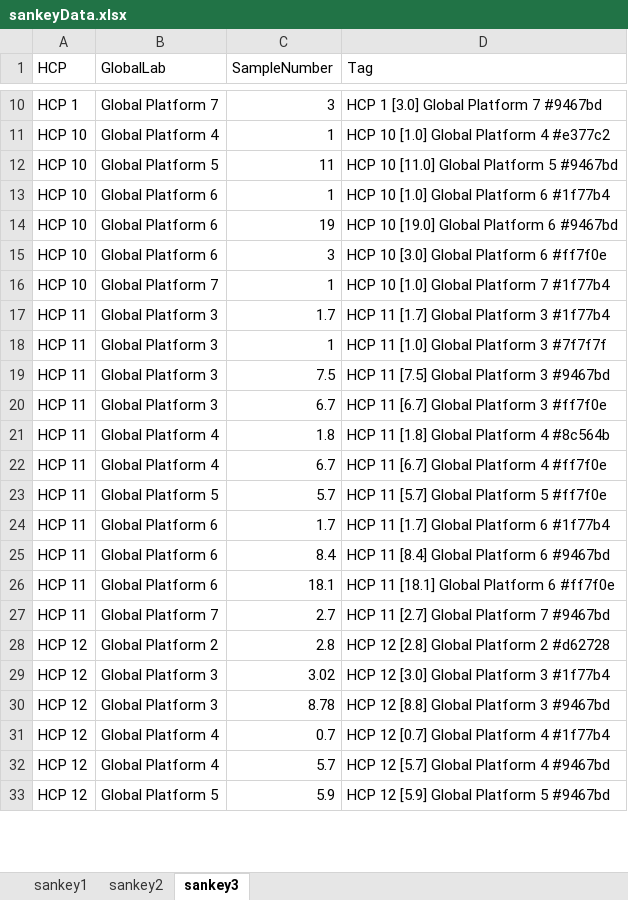
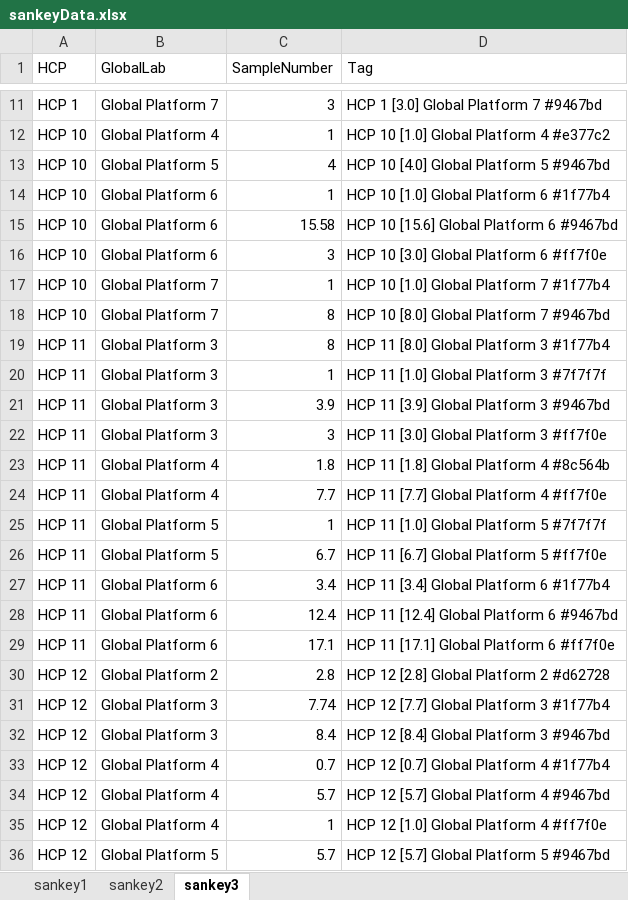
Before and after one commit to Digital-Metabolic-Twin-Centre/clinical-study-optimisation, an Excel workbook: results/sankeyData.xlsx, sheet sankey3, drawn as a sheet; only a part is shown, gaps mark what is left out; values as stored, in another font and other column widths than the file's, no borders; addresses are those after the commit; the diff covers the shown part only; the diff names each change by its address in the sheet, - before the commit and + after, or states it on an @@ line.

```diff
--- a/results/sankeyData.xlsx (sheet sankey3)
+++ b/results/sankeyData.xlsx (sheet sankey3)
-C13 (SampleNumber): 11
+C13 (SampleNumber): 4
-D13 (Tag): HCP 10 [11.0] Global Platform 5 #9467bd
+D13 (Tag): HCP 10 [4.0] Global Platform 5 #9467bd
-C15 (SampleNumber): 19
+C15 (SampleNumber): 15.58
-D15 (Tag): HCP 10 [19.0] Global Platform 6 #9467bd
+D15 (Tag): HCP 10 [15.6] Global Platform 6 #9467bd
+row 18: HCP 10 | Global Platform 7 | 8 | HCP 10 [8.0] Global Platform 7 #9467bd
-C19 (SampleNumber): 1.7
+C19 (SampleNumber): 8
-D19 (Tag): HCP 11 [1.7] Global Platform 3 #1f77b4
+D19 (Tag): HCP 11 [8.0] Global Platform 3 #1f77b4
-C21 (SampleNumber): 7.5
+C21 (SampleNumber): 3.9
-D21 (Tag): HCP 11 [7.5] Global Platform 3 #9467bd
+D21 (Tag): HCP 11 [3.9] Global Platform 3 #9467bd
-C22 (SampleNumber): 6.7
+C22 (SampleNumber): 3
-D22 (Tag): HCP 11 [6.7] Global Platform 3 #ff7f0e
+D22 (Tag): HCP 11 [3.0] Global Platform 3 #ff7f0e
-C24 (SampleNumber): 6.7
+C24 (SampleNumber): 7.7
-D24 (Tag): HCP 11 [6.7] Global Platform 4 #ff7f0e
+D24 (Tag): HCP 11 [7.7] Global Platform 4 #ff7f0e
-C25 (SampleNumber): 5.7
+C25 (SampleNumber): 1
-D25 (Tag): HCP 11 [5.7] Global Platform 5 #ff7f0e
+D25 (Tag): HCP 11 [1.0] Global Platform 5 #7f7f7f
-B26 (GlobalLab): Global Platform 6
+B26 (GlobalLab): Global Platform 5
-C26 (SampleNumber): 1.7
+C26 (SampleNumber): 6.7
-D26 (Tag): HCP 11 [1.7] Global Platform 6 #1f77b4
+D26 (Tag): HCP 11 [6.7] Global Platform 5 #ff7f0e
-C27 (SampleNumber): 8.4
+C27 (SampleNumber): 3.4
-D27 (Tag): HCP 11 [8.4] Global Platform 6 #9467bd
+D27 (Tag): HCP 11 [3.4] Global Platform 6 #1f77b4
-C28 (SampleNumber): 18.1
+C28 (SampleNumber): 12.4
-D28 (Tag): HCP 11 [18.1] Global Platform 6 #ff7f0e
+D28 (Tag): HCP 11 [12.4] Global Platform 6 #9467bd
-B29 (GlobalLab): Global Platform 7
+B29 (GlobalLab): Global Platform 6
-C29 (SampleNumber): 2.7
+C29 (SampleNumber): 17.1
-D29 (Tag): HCP 11 [2.7] Global Platform 7 #9467bd
+D29 (Tag): HCP 11 [17.1] Global Platform 6 #ff7f0e
-C31 (SampleNumber): 3.02
+C31 (SampleNumber): 7.74
-D31 (Tag): HCP 12 [3.0] Global Platform 3 #1f77b4
+D31 (Tag): HCP 12 [7.7] Global Platform 3 #1f77b4
-C32 (SampleNumber): 8.78
+C32 (SampleNumber): 8.4
-D32 (Tag): HCP 12 [8.8] Global Platform 3 #9467bd
+D32 (Tag): HCP 12 [8.4] Global Platform 3 #9467bd
+row 35: HCP 12 | Global Platform 4 | 1 | HCP 12 [1.0] Global Platform 4 #ff7f0e
-C36 (SampleNumber): 5.9
+C36 (SampleNumber): 5.7
-D36 (Tag): HCP 12 [5.9] Global Platform 5 #9467bd
+D36 (Tag): HCP 12 [5.7] Global Platform 5 #9467bd
```
Also changed, not shown: 23 added rows, 16 removed rows and 236 edited cells elsewhere in this sheet, sheet sankey2, sheet sankey1, 21 other files.
